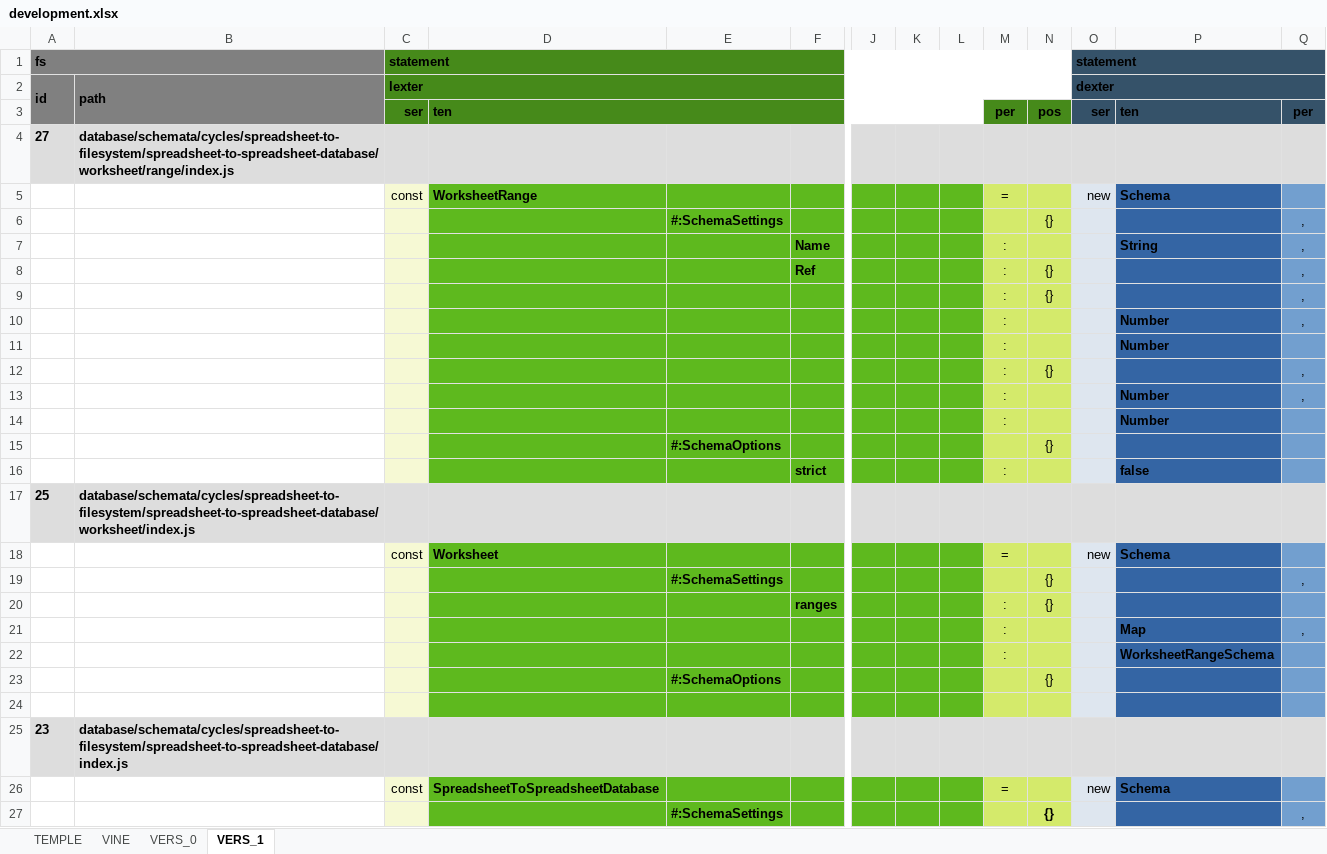
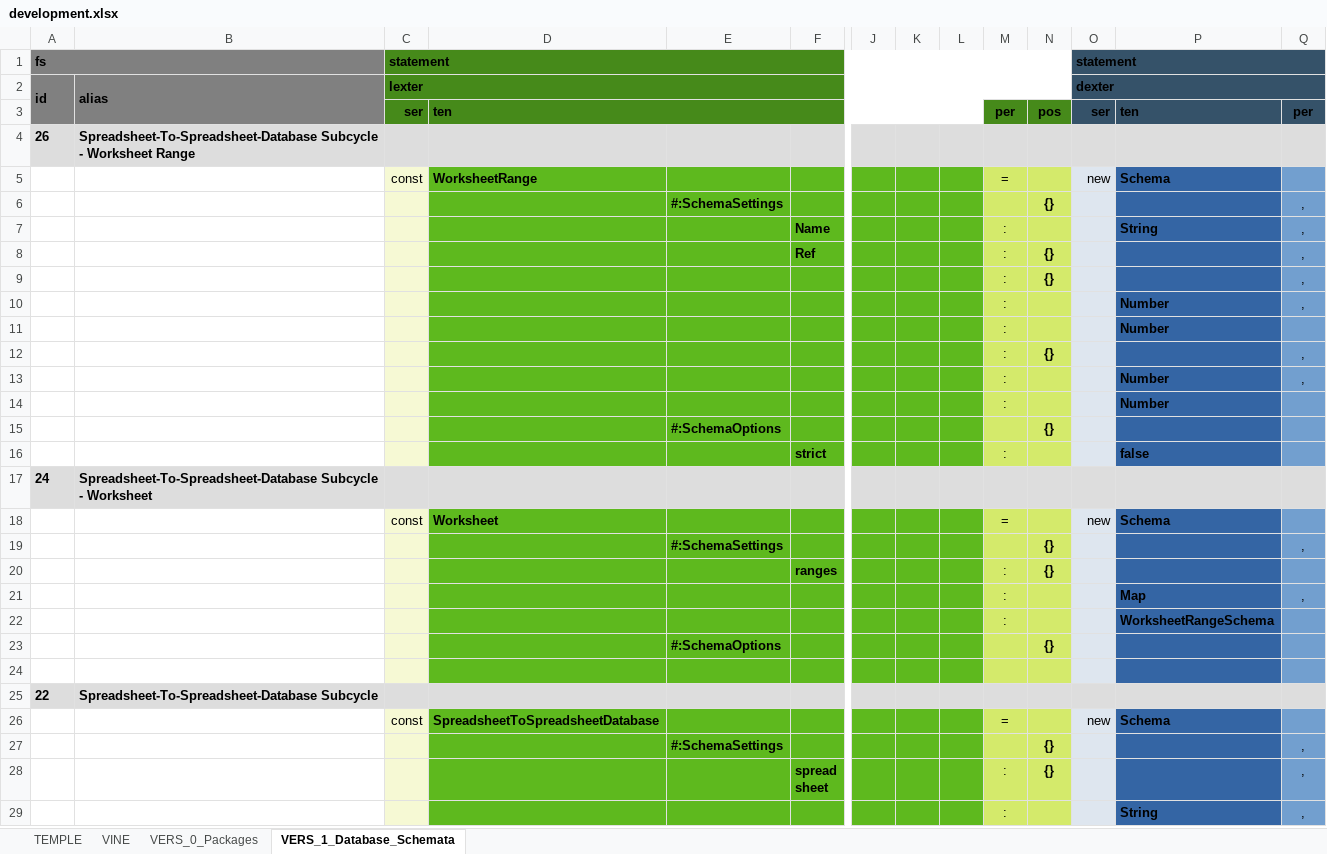
Before and after one commit to thomaspatrickwelborn/Digital-Flux-Capacitor, an Excel workbook: demonstrament/projects/001/development.xlsx, sheet VERS_1_Database_Schemata, drawn as a sheet; only a part is shown, gaps mark what is left out; the shorter side is filled out with more unchanged rows; values as stored, in another font and other column widths than the file's, no borders; removed rows and columns are numbered as before the commit, all else as after; rows hold the shown columns only; the diff covers the shown part only; the diff names each change by its address in the sheet, - before the commit and + after, or states it on an @@ line.

```diff
--- a/demonstrament/projects/001/development.xlsx (sheet VERS_1_Database_Schemata)
+++ b/demonstrament/projects/001/development.xlsx (sheet VERS_1_Database_Schemata)
-sheet tab: VERS_0
+sheet tab: VERS_0_Packages
-sheet tab: VERS_1
+sheet tab: VERS_1_Database_Schemata
-B2: path
+B2: alias
-row 4: 27 | database/schemata/cycles/spreadsheet-to-filesystem/spreadsheet-to-spreadsheet-database/worksheet/range/index.js
+row 4: 26 | Spreadsheet-To-Spreadsheet-Database Subcycle - Worksheet Range
-N6 bold: off
+N6 bold: on
-N8:N9 bold: off
+N8:N9 bold: on
-N12 bold: off
+N12 bold: on
-N15 bold: off
+N15 bold: on
-row 17: 25 | database/schemata/cycles/spreadsheet-to-filesystem/spreadsheet-to-spreadsheet-database/worksheet/index.js
+row 17: 24 | Spreadsheet-To-Spreadsheet-Database Subcycle - Worksheet
-N19:N20 bold: off
+N19:N20 bold: on
-N23 bold: off
+N23 bold: on
-row 25: 23 | database/schemata/cycles/spreadsheet-to-filesystem/spreadsheet-to-spreadsheet-database/index.js
+row 25: 22 | Spreadsheet-To-Spreadsheet-Database Subcycle
```
Also changed, not shown: 16 added rows elsewhere in this sheet, sheet VINE, sheet VERS_0_Packages, formulas that keep their value, 9 other files.
